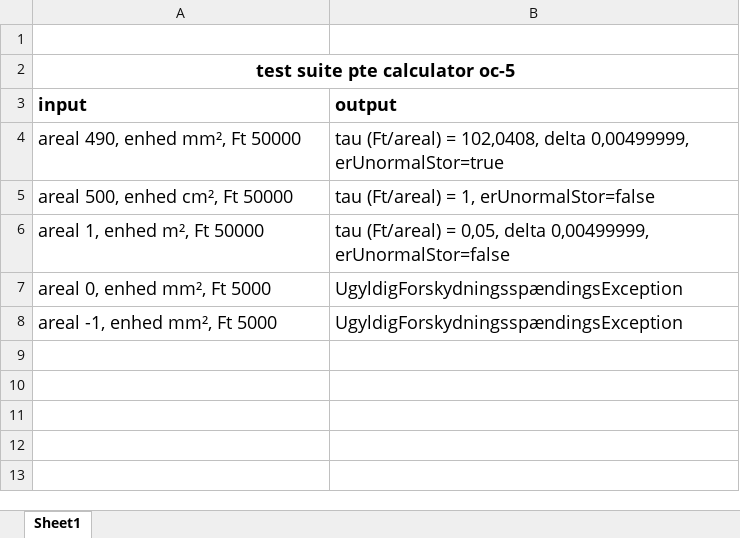
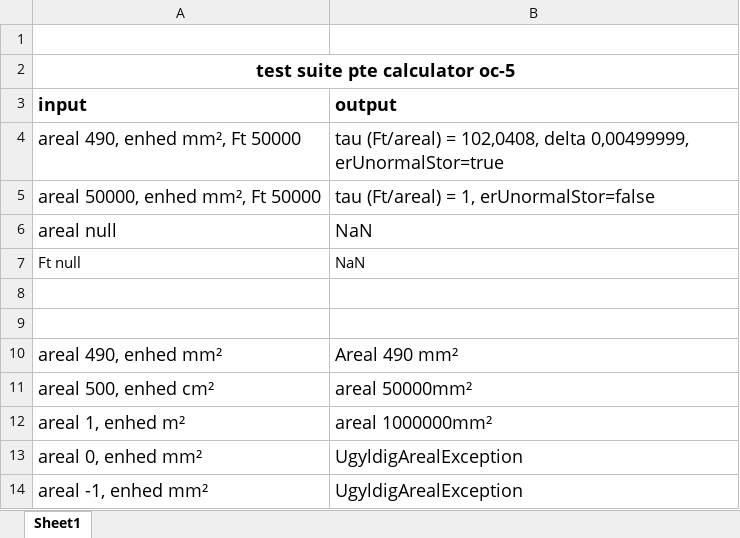
Before and after one commit to he15dmu-2s14/PTECalculator2015, an Excel workbook: 05-Test/oc-5 test suite.xlsx, sheet Sheet1, drawn as a sheet; values as stored, in another font and other column widths than the file's, no borders; removed rows and columns are numbered as before the commit, all else as after; the diff names each change by its address in the sheet, - before the commit and + after, or states it on an @@ line.

Commit message:
opdateret test suite

```diff
--- a/05-Test/oc-5 test suite.xlsx (sheet Sheet1)
+++ b/05-Test/oc-5 test suite.xlsx (sheet Sheet1)
-A5 (input): areal 500, enhed cm², Ft 50000
+A5 (input): areal 50000, enhed mm², Ft 50000
-row 6: areal 1, enhed m², Ft 50000 | tau (Ft/areal) = 0,05, delta 0,00499999, erUnormalStor=false
+row 6: areal null | NaN
+row 7: Ft null | NaN
-row 8: areal 0, enhed mm², Ft 5000 | UgyldigForskydningsspændingsException
+row 8: (empty)
-row 9: areal -1, enhed mm², Ft 5000 | UgyldigForskydningsspændingsException
+row 9: (empty)
+row 10: areal 490, enhed mm² | Areal 490 mm²
+row 11: areal 500, enhed cm² | areal 50000mm²
+row 12: areal 1, enhed m² | areal 1000000mm²
+row 13: areal 0, enhed mm² | UgyldigArealException
+row 14: areal -1, enhed mm² | UgyldigArealException
```
